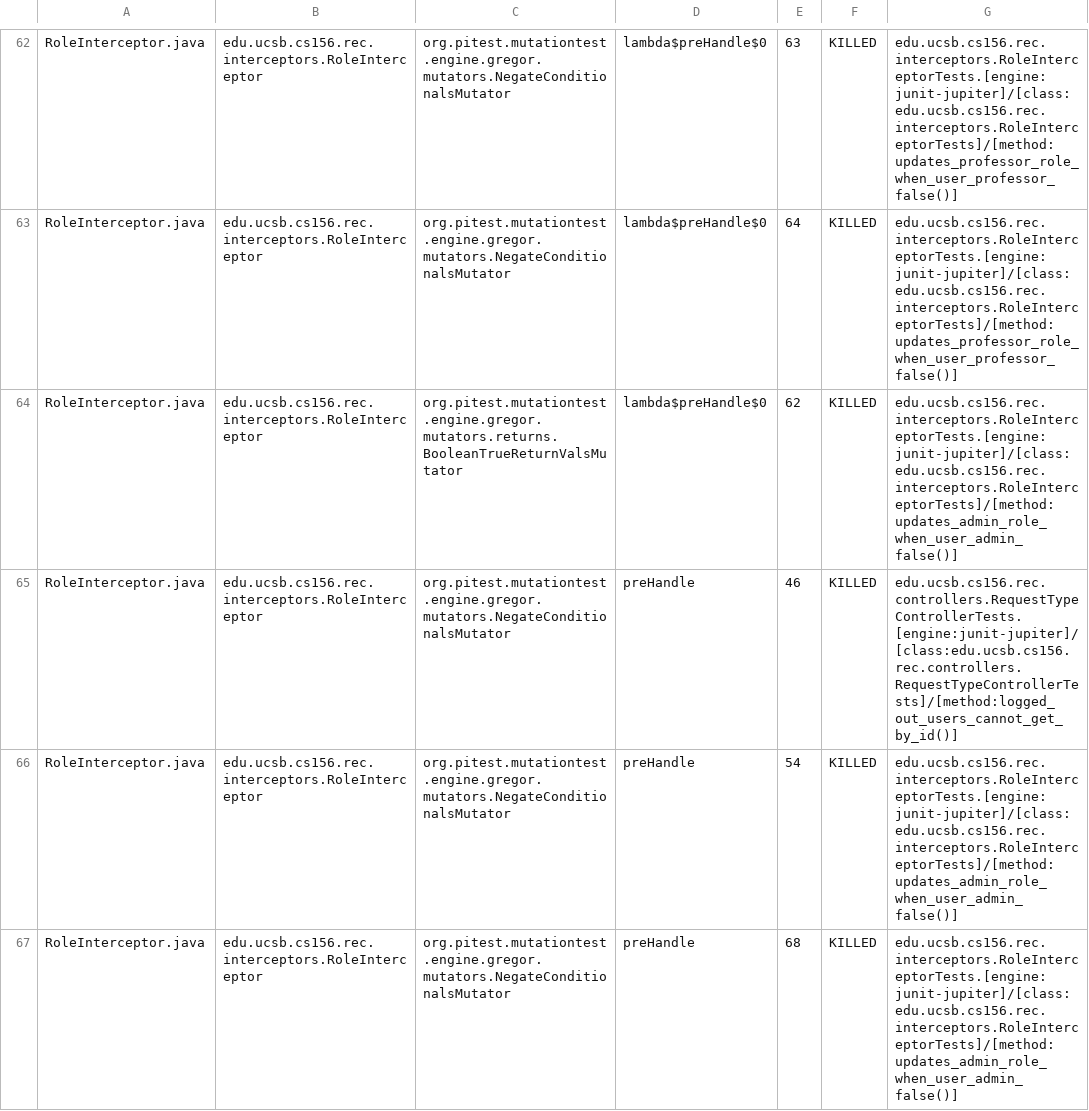
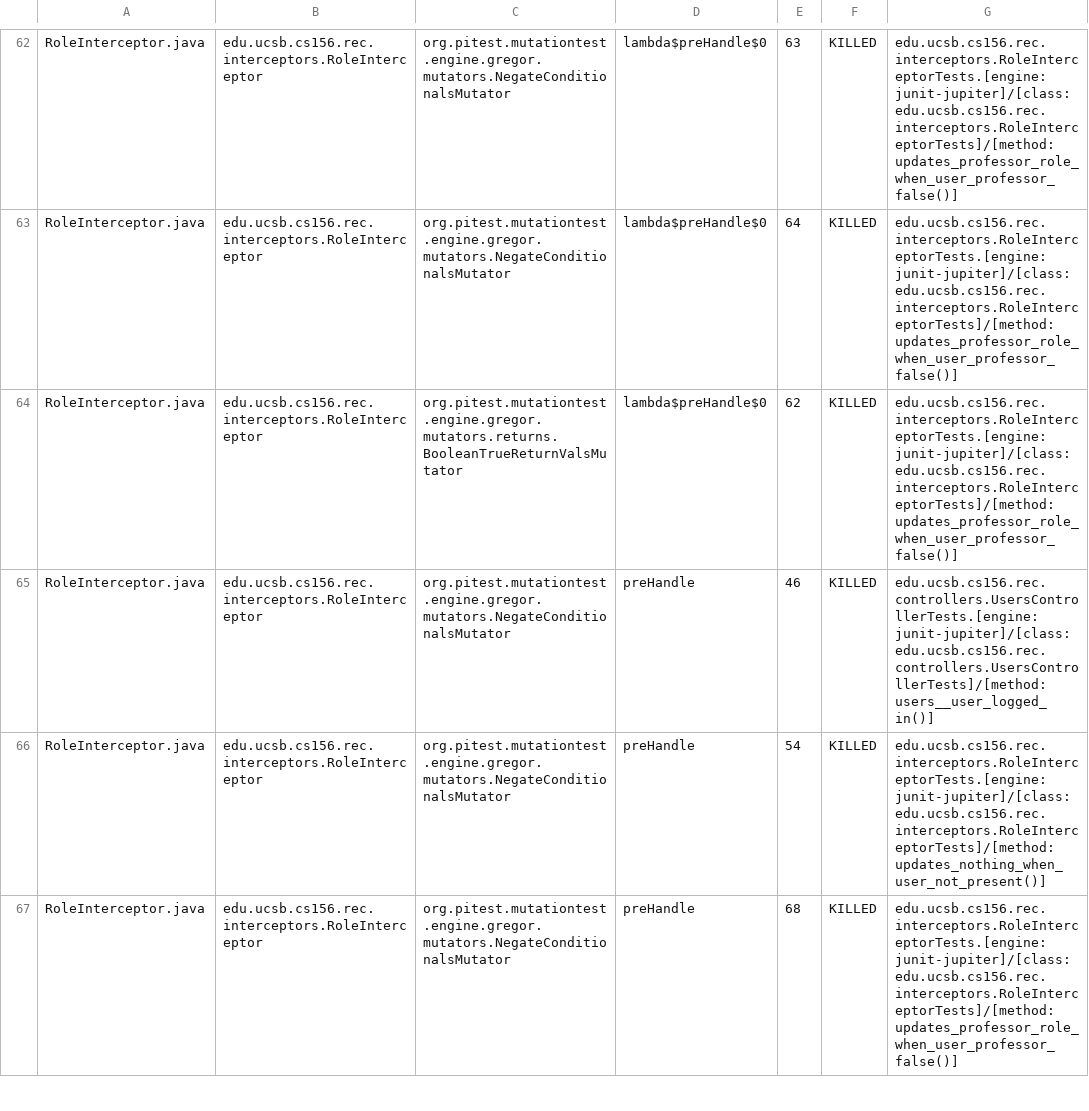
Before and after one commit to ucsb-cs156-f24/proj-rec-f24-06, a CSV file: prs/75/pitest/mutations.csv, drawn as a sheet; only a part is shown, gaps mark what is left out; the diff covers the shown part only.

Commit message:
Deploying to gh-pages from @ ucsb-cs156-f24/proj-rec-f24-06@35f57dfe2f9bfd8eb76ba78b93de13ad223aa50f 🚀

```diff
--- a/prs/75/pitest/mutations.csv
+++ b/prs/75/pitest/mutations.csv
@@ -63,5 +63,5 @@ RoleInterceptor.java,edu.ucsb.cs156.rec.interceptors.RoleInterceptor,org.pitest.
 RoleInterceptor.java,edu.ucsb.cs156.rec.interceptors.RoleInterceptor,org.pitest.mutationtest.engine.gregor.mutators.NegateConditionalsMutator,lambda$preHandle$0,64,KILLED,edu.ucsb.cs156.rec.interceptors.RoleInterceptorTests.[engine:junit-jupiter]/[class:edu.ucsb.cs156.rec.interceptors.RoleInterceptorTests]/[method:updates_professor_role_when_user_professor_false()]
-RoleInterceptor.java,edu.ucsb.cs156.rec.interceptors.RoleInterceptor,org.pitest.mutationtest.engine.gregor.mutators.returns.BooleanTrueReturnValsMutator,lambda$preHandle$0,62,KILLED,edu.ucsb.cs156.rec.interceptors.RoleInterceptorTests.[engine:junit-jupiter]/[class:edu.ucsb.cs156.rec.interceptors.RoleInterceptorTests]/[method:updates_admin_role_when_user_admin_false()]
-RoleInterceptor.java,edu.ucsb.cs156.rec.interceptors.RoleInterceptor,org.pitest.mutationtest.engine.gregor.mutators.NegateConditionalsMutator,preHandle,46,KILLED,edu.ucsb.cs156.rec.controllers.RequestTypeControllerTests.[engine:junit-jupiter]/[class:edu.ucsb.cs156.rec.controllers.RequestTypeControllerTests]/[method:logged_out_users_cannot_get_by_id()]
-RoleInterceptor.java,edu.ucsb.cs156.rec.interceptors.RoleInterceptor,org.pitest.mutationtest.engine.gregor.mutators.NegateConditionalsMutator,preHandle,54,KILLED,edu.ucsb.cs156.rec.interceptors.RoleInterceptorTests.[engine:junit-jupiter]/[class:edu.ucsb.cs156.rec.interceptors.RoleInterceptorTests]/[method:updates_admin_role_when_user_admin_false()]
-RoleInterceptor.java,edu.ucsb.cs156.rec.interceptors.RoleInterceptor,org.pitest.mutationtest.engine.gregor.mutators.NegateConditionalsMutator,preHandle,68,KILLED,edu.ucsb.cs156.rec.interceptors.RoleInterceptorTests.[engine:junit-jupiter]/[class:edu.ucsb.cs156.rec.interceptors.RoleInterceptorTests]/[method:updates_admin_role_when_user_admin_false()]
+RoleInterceptor.java,edu.ucsb.cs156.rec.interceptors.RoleInterceptor,org.pitest.mutationtest.engine.gregor.mutators.returns.BooleanTrueReturnValsMutator,lambda$preHandle$0,62,KILLED,edu.ucsb.cs156.rec.interceptors.RoleInterceptorTests.[engine:junit-jupiter]/[class:edu.ucsb.cs156.rec.interceptors.RoleInterceptorTests]/[method:updates_professor_role_when_user_professor_false()]
+RoleInterceptor.java,edu.ucsb.cs156.rec.interceptors.RoleInterceptor,org.pitest.mutationtest.engine.gregor.mutators.NegateConditionalsMutator,preHandle,46,KILLED,edu.ucsb.cs156.rec.controllers.UsersControllerTests.[engine:junit-jupiter]/[class:edu.ucsb.cs156.rec.controllers.UsersControllerTests]/[method:users__user_logged_in()]
+RoleInterceptor.java,edu.ucsb.cs156.rec.interceptors.RoleInterceptor,org.pitest.mutationtest.engine.gregor.mutators.NegateConditionalsMutator,preHandle,54,KILLED,edu.ucsb.cs156.rec.interceptors.RoleInterceptorTests.[engine:junit-jupiter]/[class:edu.ucsb.cs156.rec.interceptors.RoleInterceptorTests]/[method:updates_nothing_when_user_not_present()]
+RoleInterceptor.java,edu.ucsb.cs156.rec.interceptors.RoleInterceptor,org.pitest.mutationtest.engine.gregor.mutators.NegateConditionalsMutator,preHandle,68,KILLED,edu.ucsb.cs156.rec.interceptors.RoleInterceptorTests.[engine:junit-jupiter]/[class:edu.ucsb.cs156.rec.interceptors.RoleInterceptorTests]/[method:updates_professor_role_when_user_professor_false()]
```
Also changed, not shown: 5 edited cells elsewhere in this file, 12 other files.
